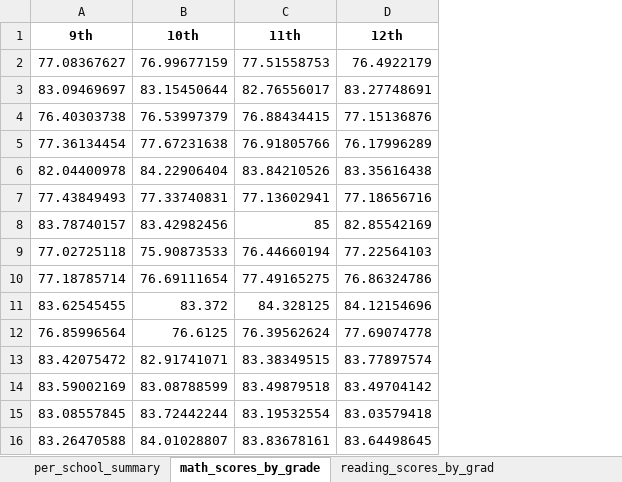
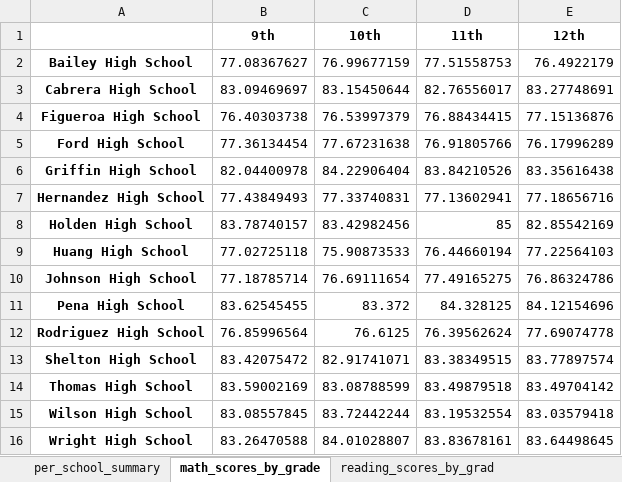
Before and after one commit to nazimben25/pandas-challenge, an Excel workbook: personal-my-work/panda_challenge_analysis.xlsx, sheet math_scores_by_grade, drawn as a sheet; values as stored, in another font and other column widths than the file's, no borders; the diff names each change by its address in the sheet, - before the commit and + after, or states it on an @@ line.

```diff
--- a/personal-my-work/panda_challenge_analysis.xlsx (sheet math_scores_by_grade)
+++ b/personal-my-work/panda_challenge_analysis.xlsx (sheet math_scores_by_grade)
+column A, rows 2-16: Bailey High School | Cabrera High School | Figueroa High School | Ford High School | Griffin High School | Hernandez High School | Holden High School | Huang High School | Johnson High School | Pena High School | Rodriguez High School | Shelton High School | Thomas High School | Wilson High School | Wright High School
```
Also changed, not shown: sheet per_school_summary, sheet spending_summary, sheet type_summary, sheet size_summary, sheet reading_scores_by_grad, 1 other file.
